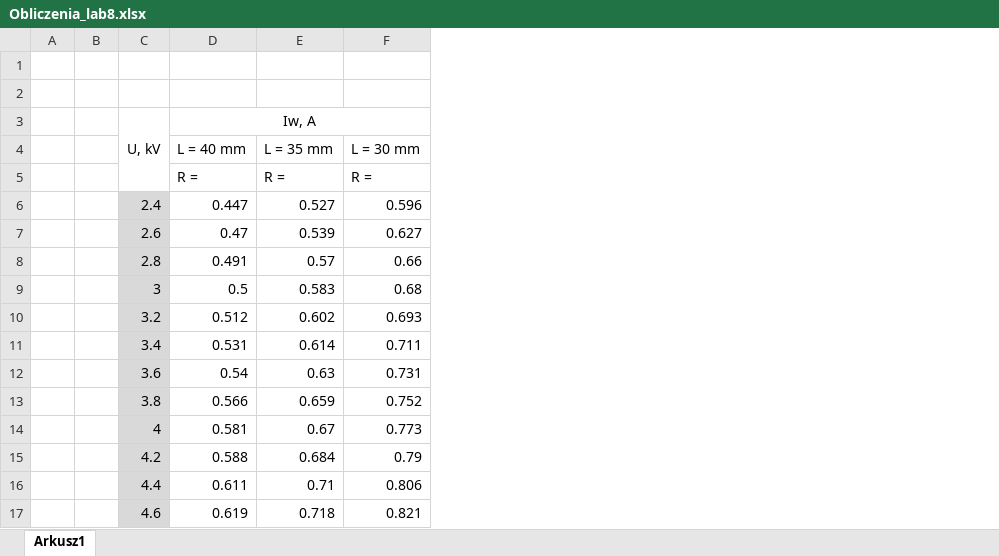
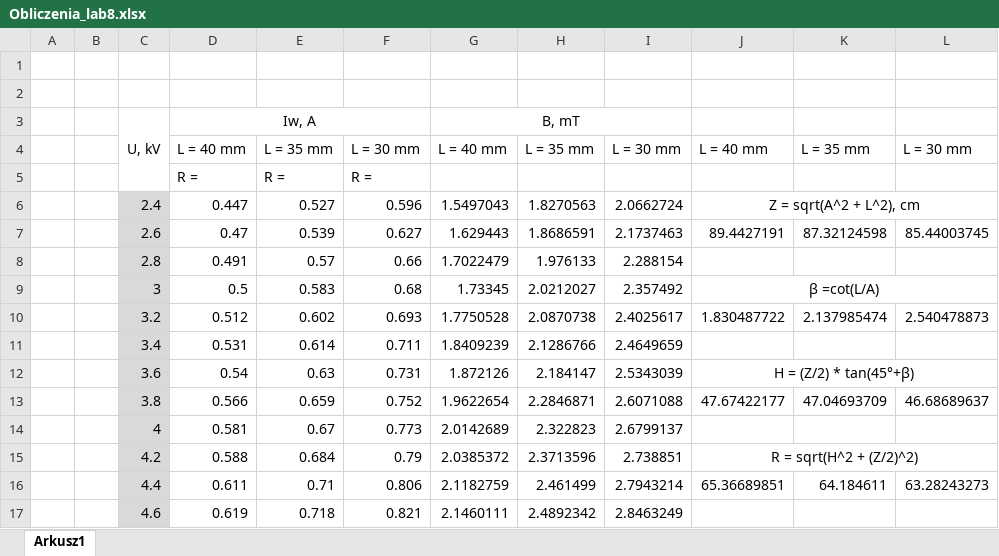
Before and after one commit to karlikp/physical_reports, an Excel workbook: Our_Labs/Lab_8/Obliczenia_lab8.xlsx, sheet Arkusz1, drawn as a sheet; values as stored, in another font and other column widths than the file's, no borders; the diff names each change by its address in the sheet, - before the commit and + after, or states it on an @@ line.

Commit message:
Lab_8 obliczenia

```diff
--- a/Our_Labs/Lab_8/Obliczenia_lab8.xlsx (sheet Arkusz1)
+++ b/Our_Labs/Lab_8/Obliczenia_lab8.xlsx (sheet Arkusz1)
+column G, rows 3-17: B, mT | L = 40 mm |  | 1.5497043 | 1.629443 | 1.7022479 | 1.73345 | 1.7750528 | 1.8409239 | 1.872126 | 1.9622654 | 2.0142689 | 2.0385372 | 2.1182759 | 2.1460111
+column H, rows 4-17: L = 35 mm |  | 1.8270563 | 1.8686591 | 1.976133 | 2.0212027 | 2.0870738 | 2.1286766 | 2.184147 | 2.2846871 | 2.322823 | 2.3713596 | 2.461499 | 2.4892342
+column I, rows 4-17: L = 30 mm |  | 2.0662724 | 2.1737463 | 2.288154 | 2.357492 | 2.4025617 | 2.4649659 | 2.5343039 | 2.6071088 | 2.6799137 | 2.738851 | 2.7943214 | 2.8463249
+column J, rows 4-16: L = 40 mm |  | Z = sqrt(A^2 + L^2), cm | 89.4427191 |  | β =cot(L/A) | 1.830487722 |  | H = (Z/2) * tan(45°+β) | 47.67422177 |  | R = sqrt(H^2 + (Z/2)^2) | 65.36689851
+column K, rows 4-16: L = 35 mm |  |  | 87.32124598 |  |  | 2.137985474 |  |  | 47.04693709 |  |  | 64.184611
+column L, rows 4-16: L = 30 mm |  |  | 85.44003745 |  |  | 2.540478873 |  |  | 46.68689637 |  |  | 63.28243273
```
